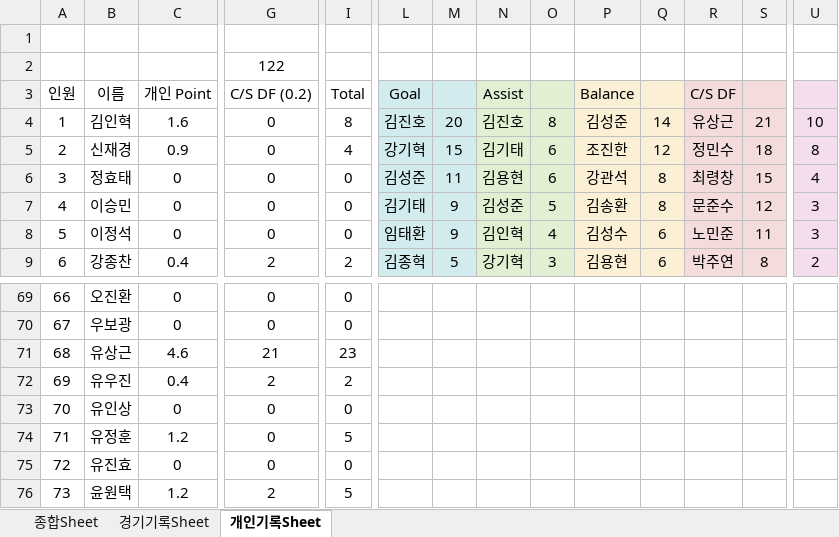
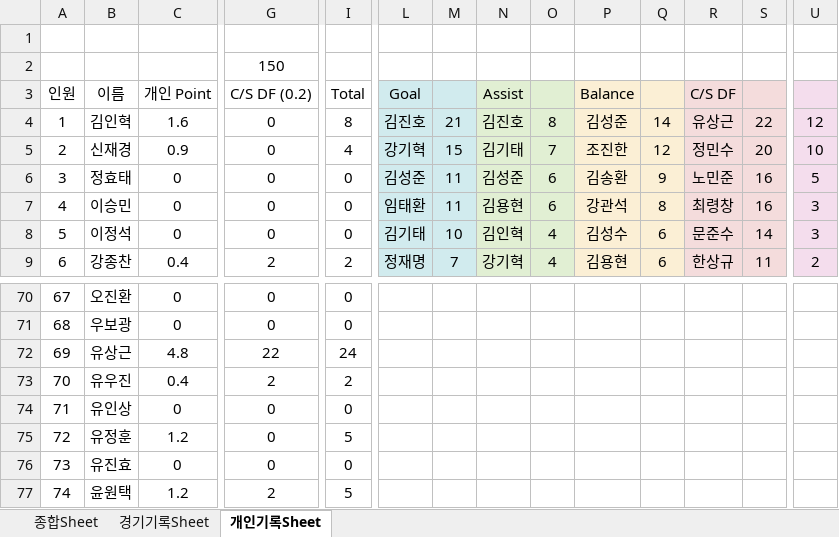
Before and after one commit to winclead/FCKCC, an Excel workbook: 김청축_2026_출석부.xlsx, sheet 개인기록Sheet, drawn as a sheet; only a part is shown, gaps mark what is left out; values as stored, in another font and other column widths than the file's, no borders; conditional formats not drawn; removed rows and columns are numbered as before the commit, all else as after; rows hold the shown columns only; the diff covers the shown part only; the diff names each change by its address in the sheet, - before the commit and + after, or states it on an @@ line.

```diff
--- a/김청축_2026_출석부.xlsx (sheet 개인기록Sheet)
+++ b/김청축_2026_출석부.xlsx (sheet 개인기록Sheet)
-row 2:  |  |  | 122
+row 2:  |  |  | 150
-M4: 20
+M4: 21
-S4: 21
+S4: 22
-U4: 10
+U4: 12
-O5: 6
+O5: 7
-S5: 18
+S5: 20
-U5: 8
+U5: 10
-N6 (Assist): 김용현
+N6 (Assist): 김성준
-P6 (Balance): 강관석
+P6 (Balance): 김송환
-Q6: 8
+Q6: 9
-R6 (C/S DF): 최령창
+R6 (C/S DF): 노민준
-S6: 15
+S6: 16
-U6: 4
+U6: 5
-L7 (Goal): 김기태
+L7 (Goal): 임태환
-M7: 9
+M7: 11
-N7 (Assist): 김성준
+N7 (Assist): 김용현
-O7: 5
+O7: 6
-P7 (Balance): 김송환
+P7 (Balance): 강관석
-R7 (C/S DF): 문준수
+R7 (C/S DF): 최령창
-S7: 12
+S7: 16
-L8 (Goal): 임태환
+L8 (Goal): 김기태
-M8: 9
+M8: 10
-R8 (C/S DF): 노민준
+R8 (C/S DF): 문준수
-S8: 11
+S8: 14
-L9 (Goal): 김종혁
+L9 (Goal): 정재명
-M9: 5
+M9: 7
-O9: 3
+O9: 4
-R9 (C/S DF): 박주연
+R9 (C/S DF): 한상규
-S9: 8
+S9: 11
@@ column A (인원) renumbered between rows 25 and 126 @@
-C72 (개인 Point): 4.6
+C72 (개인 Point): 4.8
-G72 (C/S DF (0.2)): 21
+G72 (C/S DF (0.2)): 22
-I72 (Total): 23
+I72 (Total): 24
```
Also changed, not shown: 3 added rows and 201 edited cells elsewhere in this sheet, sheet 종합Sheet, sheet 경기기록Sheet, formulas that keep their value.
